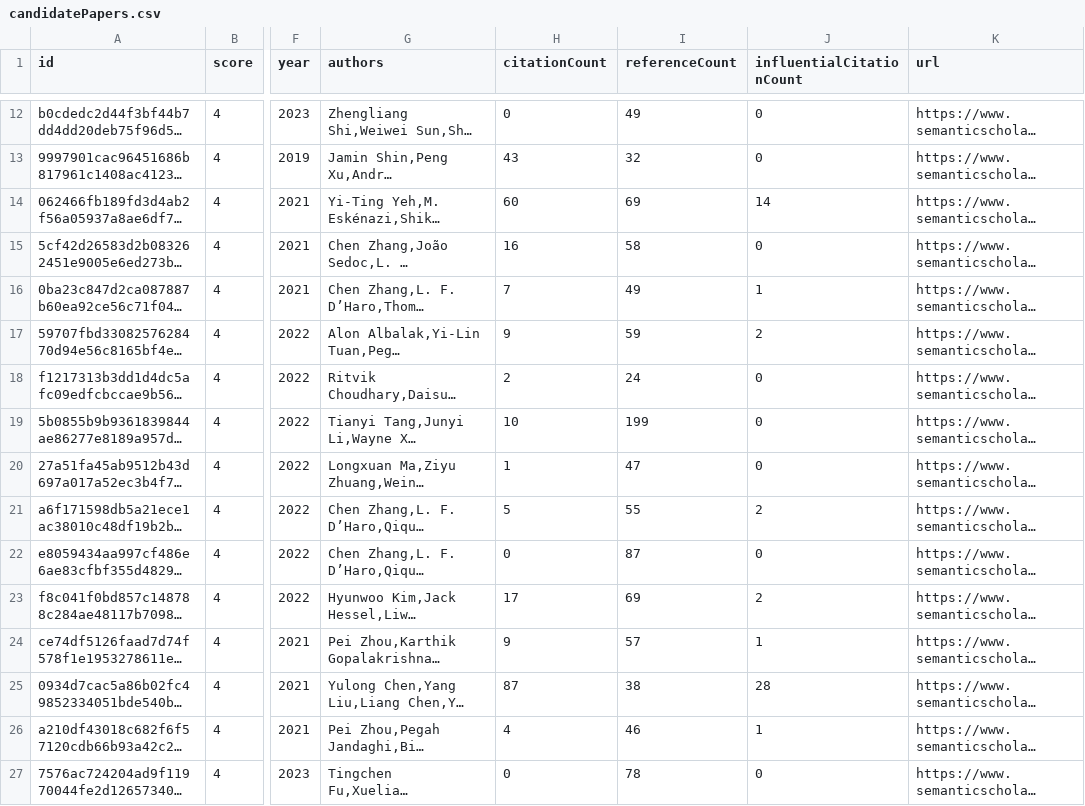
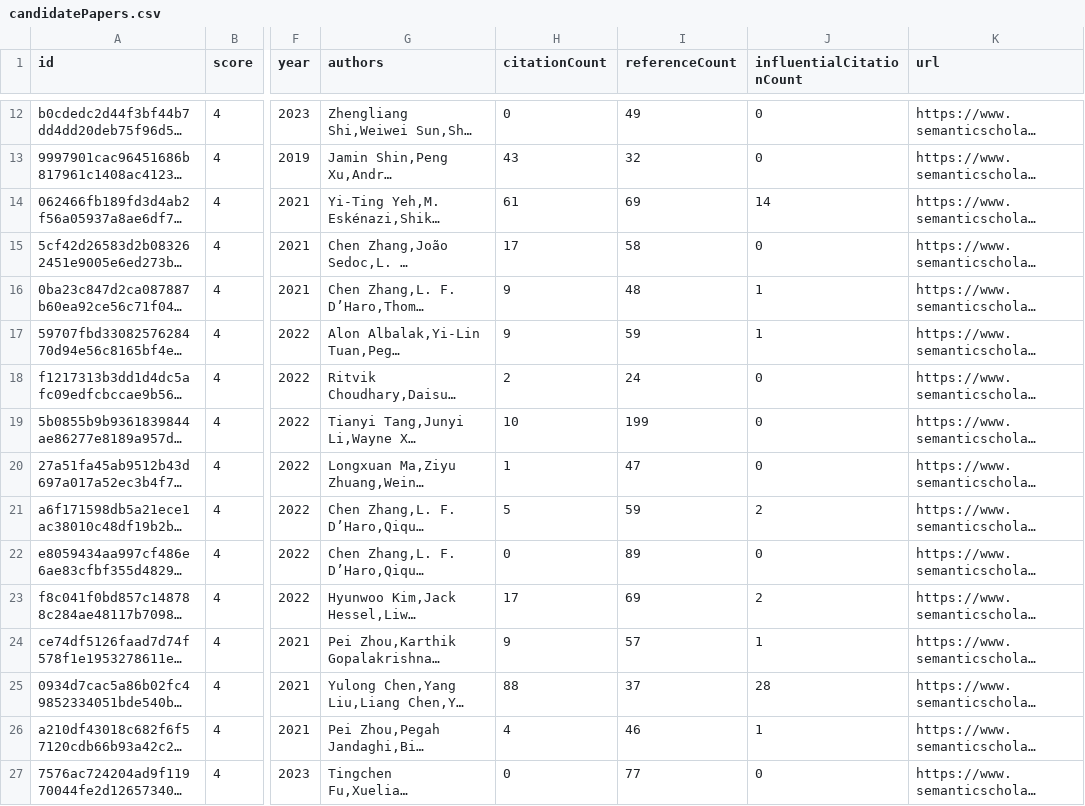
Before and after one commit to avi-jit/pegah-lit-review, a CSV file: data/candidatePapers.csv, drawn as a sheet; only a part is shown, gaps mark what is left out; long unchanged cells end in …; the diff covers the shown part only; the diff names each change by its address in the sheet, - before the commit and + after, or states it on an @@ line.

```diff
--- a/data/candidatePapers.csv
+++ b/data/candidatePapers.csv
-H14 (citationCount): 60
+H14 (citationCount): 61
-H15 (citationCount): 16
+H15 (citationCount): 17
-H16 (citationCount): 7
+H16 (citationCount): 9
-I16 (referenceCount): 49
+I16 (referenceCount): 48
-J17 (influentialCitationCount): 2
+J17 (influentialCitationCount): 1
-I21 (referenceCount): 55
+I21 (referenceCount): 59
-I22 (referenceCount): 87
+I22 (referenceCount): 89
-H25 (citationCount): 87
+H25 (citationCount): 88
-I25 (referenceCount): 38
+I25 (referenceCount): 37
-I27 (referenceCount): 78
+I27 (referenceCount): 77
```
Also changed, not shown: 2 added rows, 2 removed rows and 72 edited cells elsewhere in this file, 2 other files.
